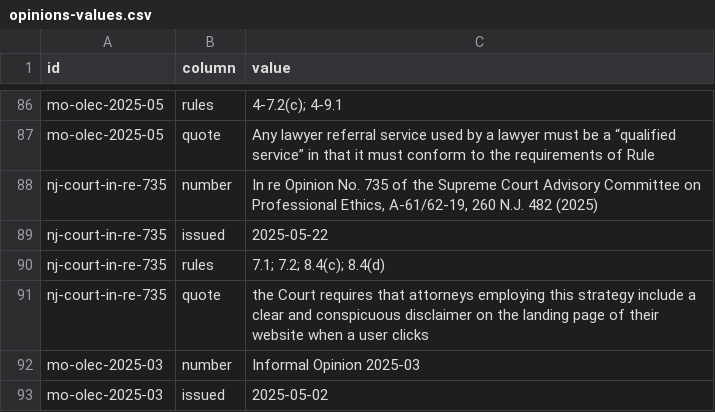
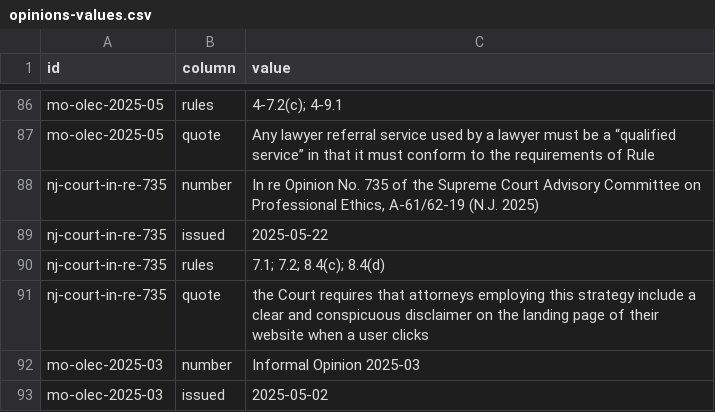
Before and after one commit to ops864/legal-marketing-data, a CSV file: data/opinions/opinions-values.csv, drawn as a sheet; only a part is shown, gaps mark what is left out.

```diff
--- a/data/opinions/opinions-values.csv
+++ b/data/opinions/opinions-values.csv
@@ -87,3 +87,3 @@ mo-olec-2025-05,rules,4-7.2(c); 4-9.1
 mo-olec-2025-05,quote,Any lawyer referral service used by a lawyer must be a “qualified service” in that it must conform to the requirements of Rule
-nj-court-in-re-735,number,"In re Opinion No. 735 of the Supreme Court Advisory Committee on Professional Ethics, A-61/62-19, 260 N.J. 482 (2025)"
+nj-court-in-re-735,number,"In re Opinion No. 735 of the Supreme Court Advisory Committee on Professional Ethics, A-61/62-19 (N.J. 2025)"
 nj-court-in-re-735,issued,2025-05-22
```
Also changed, not shown: data/crosswalks/crosswalks-values.csv, data/fees/fees-values.csv, 31 other files.
